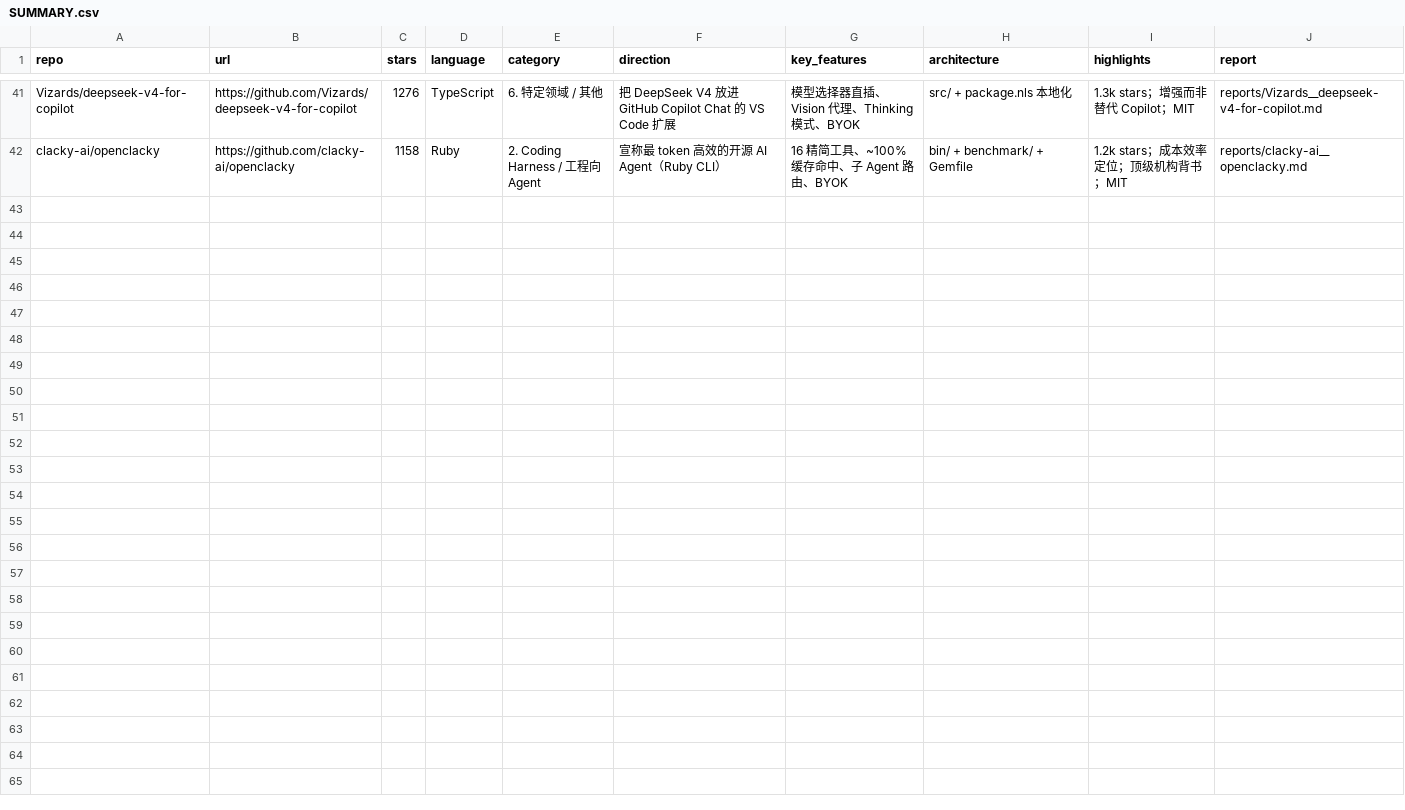
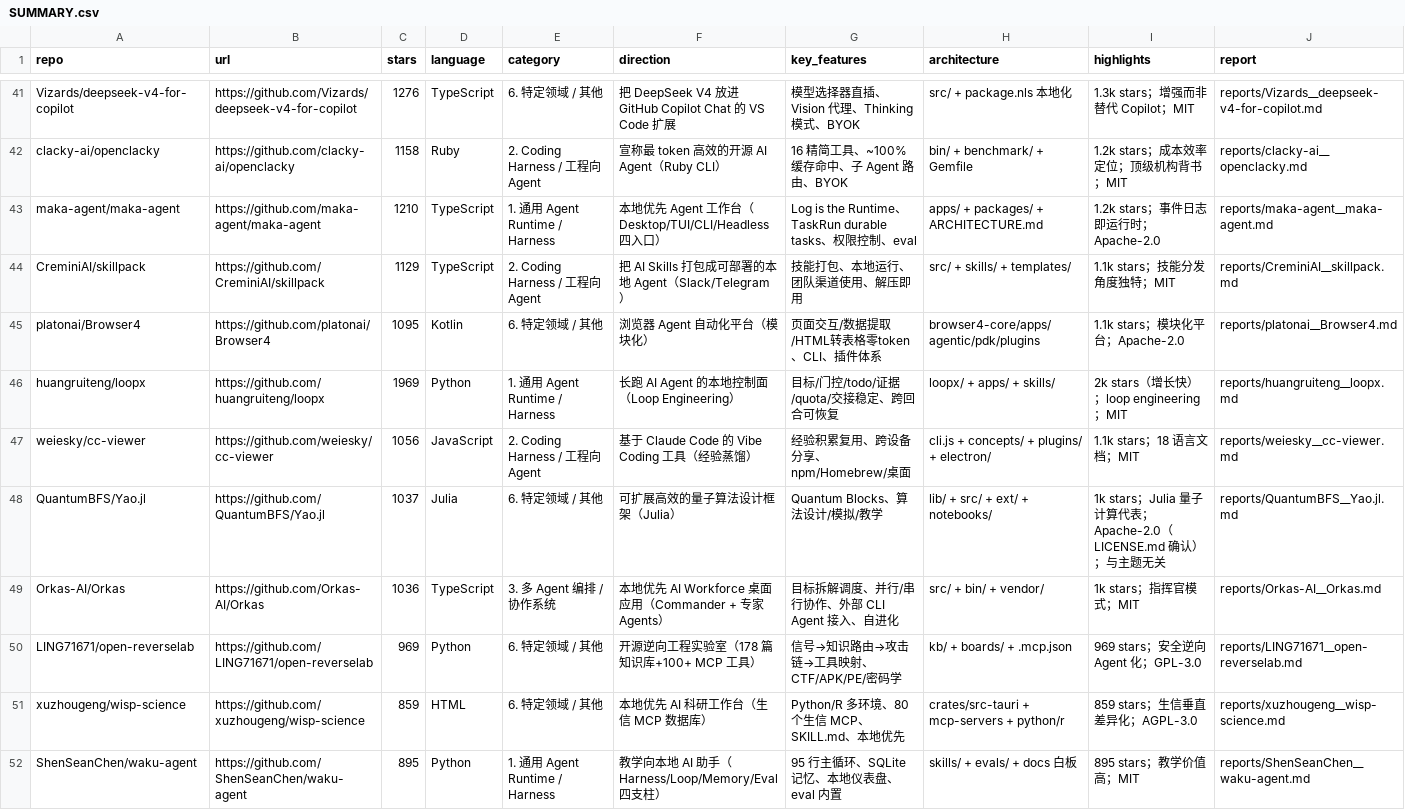
Before and after one commit to Hyperstatics/fetch-tianyicui-x, a CSV file: reports/SUMMARY.csv, drawn as a sheet; only a part is shown, gaps mark what is left out.

Commit message:
feat: add analysis reports for top 41-50 repos

```diff
--- a/reports/SUMMARY.csv
+++ b/reports/SUMMARY.csv
@@ -42 +42,11 @@ Vizards/deepseek-v4-for-copilot,https://github.com/Vizards/deepseek-v4-for-copil
 clacky-ai/openclacky,https://github.com/clacky-ai/openclacky,1158,Ruby,"2. Coding Harness / 工程向 Agent","宣称最 token 高效的开源 AI Agent（Ruby CLI）","16 精简工具、~100% 缓存命中、子 Agent 路由、BYOK","bin/ + benchmark/ + Gemfile","1.2k stars；成本效率定位；顶级机构背书；MIT","reports/clacky-ai__openclacky.md"
+maka-agent/maka-agent,https://github.com/maka-agent/maka-agent,1210,TypeScript,"1. 通用 Agent Runtime / Harness","本地优先 Agent 工作台（Desktop/TUI/CLI/Headless 四入口）","Log is the Runtime、TaskRun durable tasks、权限控制、eval","apps/ + packages/ + ARCHITECTURE.md","1.2k stars；事件日志即运行时；Apache-2.0","reports/maka-agent__maka-agent.md"
+CreminiAI/skillpack,https://github.com/CreminiAI/skillpack,1129,TypeScript,"2. Coding Harness / 工程向 Agent","把 AI Skills 打包成可部署的本地 Agent（Slack/Telegram）","技能打包、本地运行、团队渠道使用、解压即用","src/ + skills/ + templates/","1.1k stars；技能分发角度独特；MIT","reports/CreminiAI__skillpack.md"
+platonai/Browser4,https://github.com/platonai/Browser4,1095,Kotlin,"6. 特定领域 / 其他","浏览器 Agent 自动化平台（模块化）","页面交互/数据提取/HTML转表格零token、CLI、插件体系","browser4-core/apps/agentic/pdk/plugins","1.1k stars；模块化平台；Apache-2.0","reports/platonai__Browser4.md"
+huangruiteng/loopx,https://github.com/huangruiteng/loopx,1969,Python,"1. 通用 Agent Runtime / Harness","长跑 AI Agent 的本地控制面（Loop Engineering）","目标/门控/todo/证据/quota/交接稳定、跨回合可恢复","loopx/ + apps/ + skills/","2k stars（增长快）；loop engineering；MIT","reports/huangruiteng__loopx.md"
+weiesky/cc-viewer,https://github.com/weiesky/cc-viewer,1056,JavaScript,"2. Coding Harness / 工程向 Agent","基于 Claude Code 的 Vibe Coding 工具（经验蒸馏）","经验积累复用、跨设备分享、npm/Homebrew/桌面","cli.js + concepts/ + plugins/ + electron/","1.1k stars；18 语言文档；MIT","reports/weiesky__cc-viewer.md"
+QuantumBFS/Yao.jl,https://github.com/QuantumBFS/Yao.jl,1037,Julia,"6. 特定领域 / 其他","可扩展高效的量子算法设计框架（Julia）","Quantum Blocks、算法设计/模拟/教学","lib/ + src/ + ext/ + notebooks/","1k stars；Julia 量子计算代表；Apache-2.0（LICENSE.md 确认）；与主题无关","reports/QuantumBFS__Yao.jl.md"
+Orkas-AI/Orkas,https://github.com/Orkas-AI/Orkas,1036,TypeScript,"3. 多 Agent 编排 / 协作系统","本地优先 AI Workforce 桌面应用（Commander + 专家 Agents）","目标拆解调度、并行/串行协作、外部 CLI Agent 接入、自进化","src/ + bin/ + vendor/","1k stars；指挥官模式；MIT","reports/Orkas-AI__Orkas.md"
+LING71671/open-reverselab,https://github.com/LING71671/open-reverselab,969,Python,"6. 特定领域 / 其他","开源逆向工程实验室（178 篇知识库+100+ MCP 工具）","信号→知识路由→攻击链→工具映射、CTF/APK/PE/密码学","kb/ + boards/ + .mcp.json","969 stars；安全逆向 Agent 化；GPL-3.0","reports/LING71671__open-reverselab.md"
+xuzhougeng/wisp-science,https://github.com/xuzhougeng/wisp-science,859,HTML,"6. 特定领域 / 其他","本地优先 AI 科研工作台（生信 MCP 数据库）","Python/R 多环境、80 个生信 MCP、SKILL.md、本地优先","crates/src-tauri + mcp-servers + python/r","859 stars；生信垂直差异化；AGPL-3.0","reports/xuzhougeng__wisp-science.md"
+ShenSeanChen/waku-agent,https://github.com/ShenSeanChen/waku-agent,895,Python,"1. 通用 Agent Runtime / Harness","教学向本地 AI 助手（Harness/Loop/Memory/Eval 四支柱）","95 行主循环、SQLite 记忆、本地仪表盘、eval 内置","skills/ + evals/ + docs 白板","895 stars；教学价值高；MIT","reports/ShenSeanChen__waku-agent.md"
```
Also changed, not shown: 10 other files.
